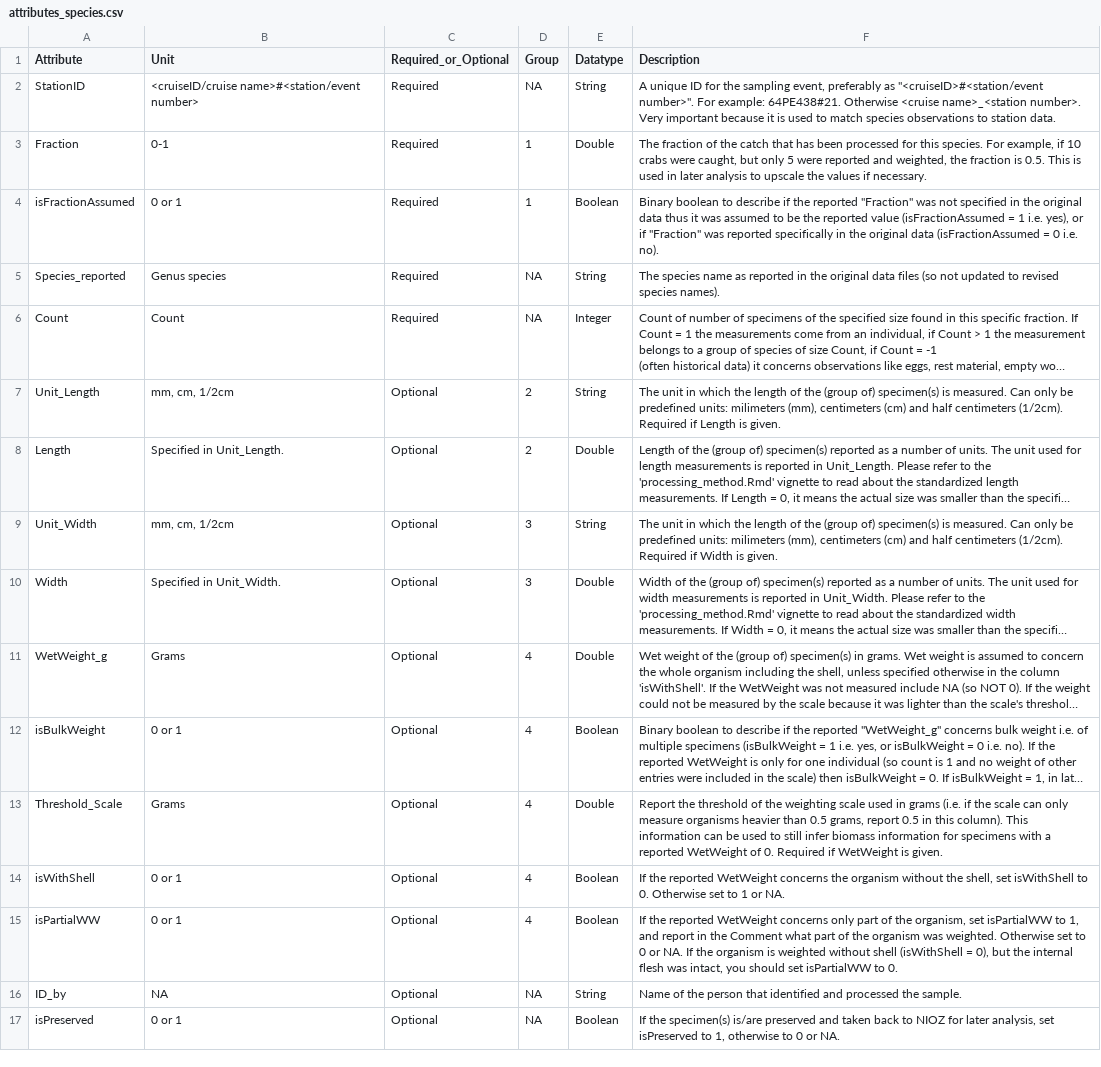
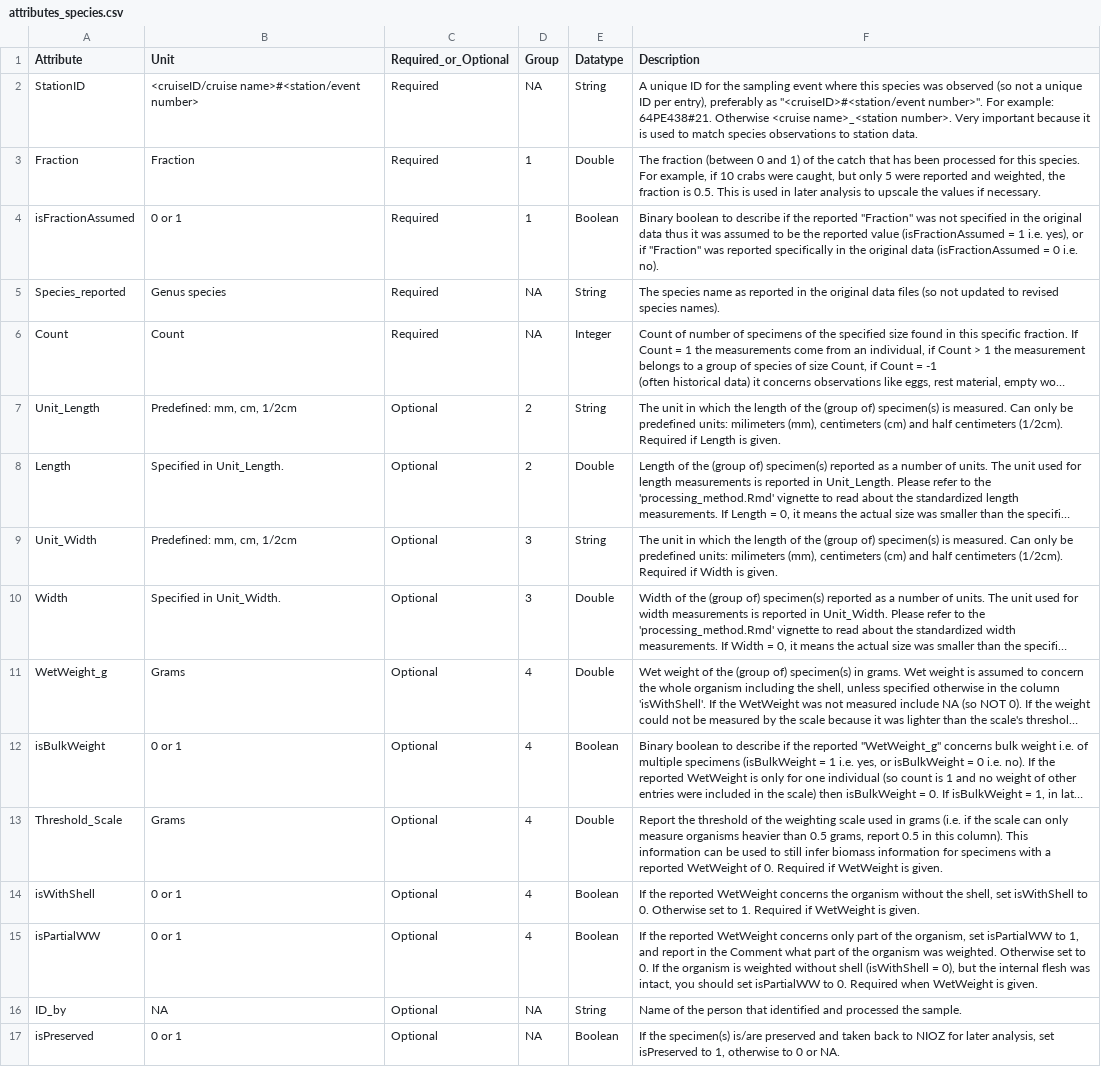
Before and after one commit to dswdejonge/TripleD, a CSV file: inst/extdata/attributes_species.csv, drawn as a sheet; only a part is shown; long unchanged cells end in …; the diff names each change by its address in the sheet, - before the commit and + after, or states it on an @@ line.

Commit message:
Changed attributes file for extraction fractions and predefined units. Add code for complete groups, fractions, predefined units, and species metadata.

```diff
--- a/inst/extdata/attributes_species.csv
+++ b/inst/extdata/attributes_species.csv
-F2 (Description): …the sampling event, preferably as…
+F2 (Description): …the sampling event where this species was observed (so not a unique ID per entry), preferably as…
-B3 (Unit): 0-1
+B3 (Unit): Fraction
-F3 (Description): The fraction of the…
+F3 (Description): The fraction (between 0 and 1) of the…
-B7 (Unit): mm, cm, 1/2cm
+B7 (Unit): Predefined: mm, cm, 1/2cm
-B9 (Unit): mm, cm, 1/2cm
+B9 (Unit): Predefined: mm, cm, 1/2cm
-F14 (Description): …set to 1 or NA.
+F14 (Description): …set to 1. Required if WetWeight is given.
-F15 (Description): …set to 0 or NA. If the organism is weighted without shell (isWithShell = 0), but the internal flesh was intact, you should set isPartialWW to 0.
+F15 (Description): …set to 0. If the organism is weighted without shell (isWithShell = 0), but the internal flesh was intact, you should set isPartialWW to 0. Required when WetWeight is given.
```
Also changed, not shown: 1 other file.
